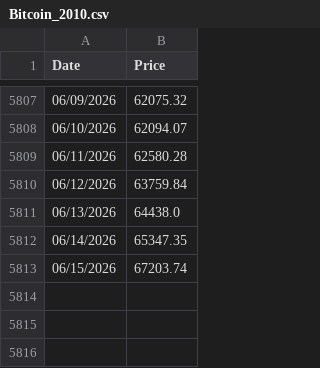
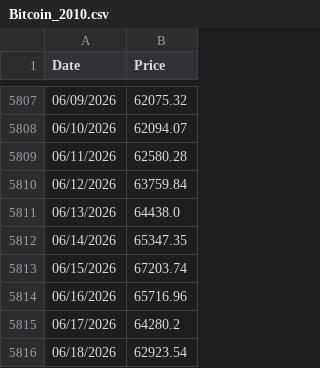
Before and after one commit to HrudithL/CMAPS, a CSV file: data/Bitcoin_2010.csv, drawn as a sheet; only a part is shown, gaps mark what is left out; the diff names each change by its address in the sheet, - before the commit and + after, or states it on an @@ line.

```diff
--- a/data/Bitcoin_2010.csv
+++ b/data/Bitcoin_2010.csv
+row 5814: 06/16/2026 | 65716.96
+row 5815: 06/17/2026 | 64280.2
+row 5816: 06/18/2026 | 62923.54
```
Also changed, not shown: 17 other files.
